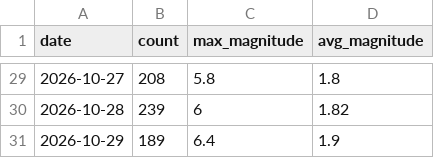
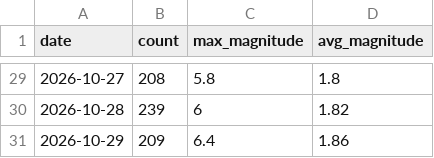
Before and after one commit to RuHRabin/earthpulse, a CSV file: data/history.csv, drawn as a sheet; only a part is shown, gaps mark what is left out.

```diff
--- a/data/history.csv
+++ b/data/history.csv
@@ -30,2 +30,2 @@ date,count,max_magnitude,avg_magnitude
 2026-10-28,239,6,1.82
-2026-10-29,189,6.4,1.9
+2026-10-29,209,6.4,1.86
```
Also changed, not shown: 1 other file.
